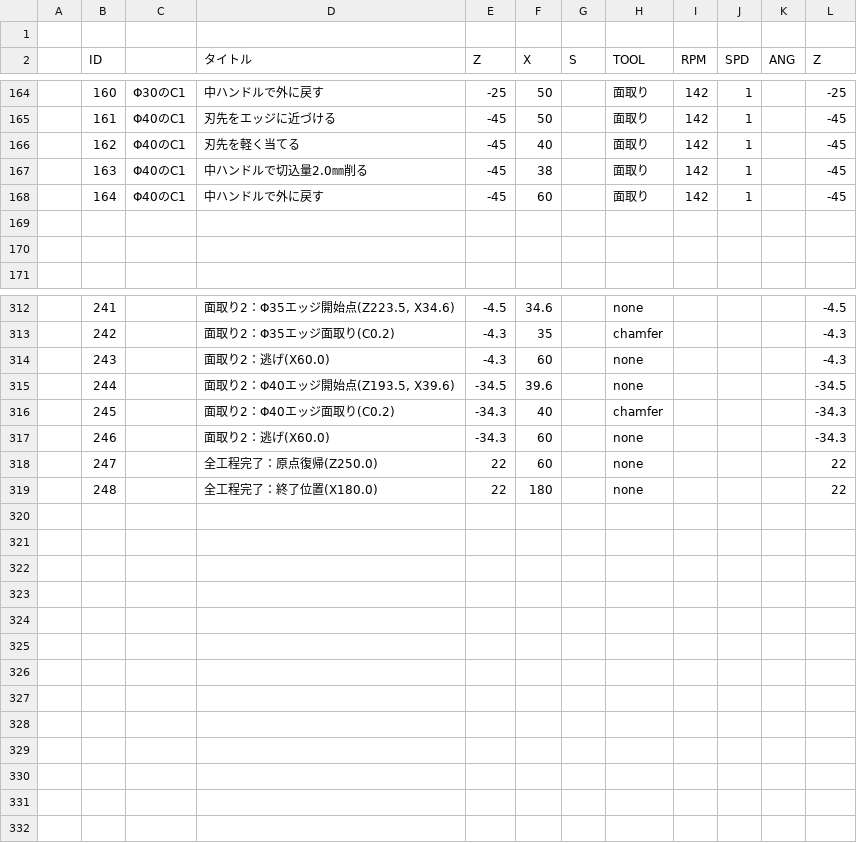
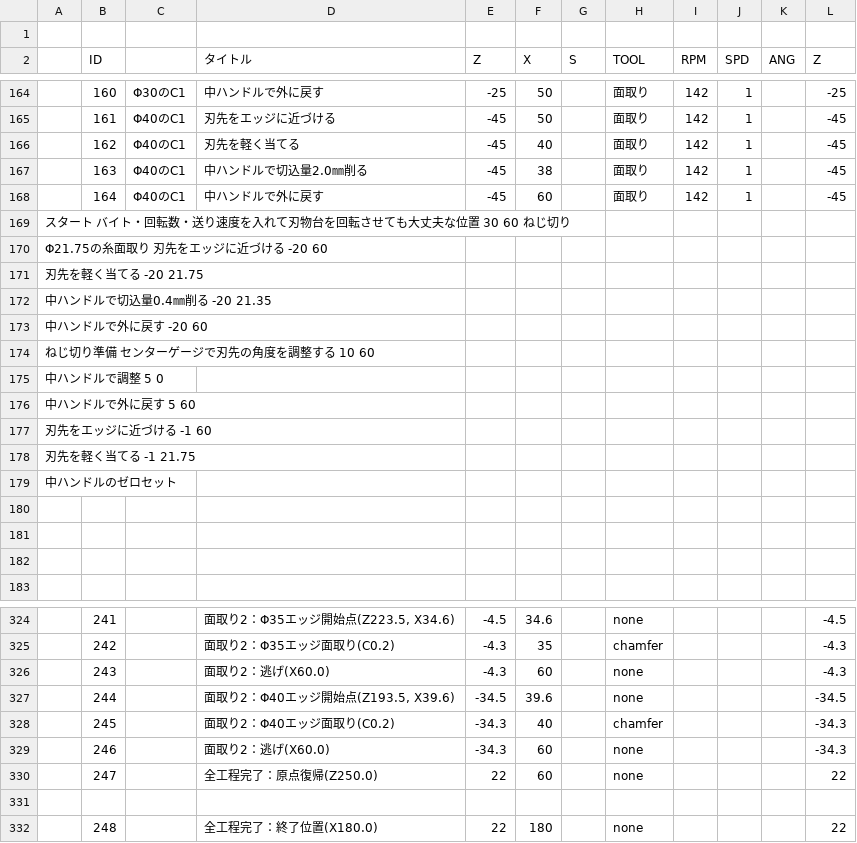
Before and after one commit to Yagi2025-12-29/LS, a CSV file: ポリテク - シート10.csv, drawn as a sheet; only a part is shown, gaps mark what is left out; the diff names each change by its address in the sheet, - before the commit and + after, or states it on an @@ line.

Commit message:
Update ポリテク - シート10.csv

```diff
--- a/ポリテク - シート10.csv
+++ b/ポリテク - シート10.csv
+row 169: スタート バイト・回転数・送り速度を入れて刃物台を回転させても大丈夫な位置 30 60 ねじ切り
+row 170: Φ21.75の糸面取り 刃先をエッジに近づける -20 60
+row 171: 刃先を軽く当てる -20 21.75
+row 172: 中ハンドルで切込量0.4㎜削る -20 21.35
+row 173: 中ハンドルで外に戻す -20 60
+row 174: ねじ切り準備 センターゲージで刃先の角度を調整する 10 60
+row 175: 中ハンドルで調整 5 0
+row 176: 中ハンドルで外に戻す 5 60
+row 177: 刃先をエッジに近づける -1 60
+row 178: 刃先を軽く当てる -1 21.75
+row 179: 中ハンドルのゼロセット
+row 180: (empty)
+row 331: (empty)
```
